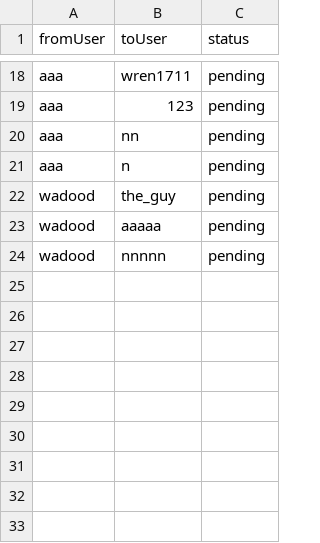
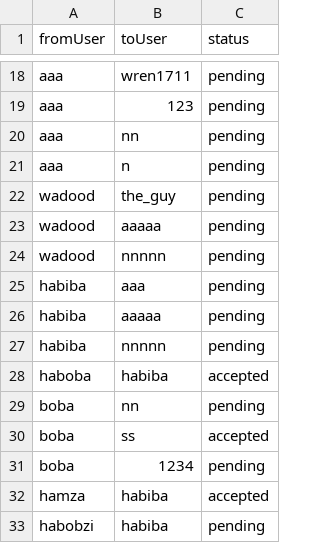
Before and after one commit to aabdelal1/BsBsBoby, a CSV file: DB/messages.csv, drawn as a sheet; only a part is shown, gaps mark what is left out.

```diff
--- a/DB/messages.csv
+++ b/DB/messages.csv
@@ -24 +24,10 @@ wadood,aaaaa,pending
 wadood,nnnnn,pending
+habiba,aaa,pending
+habiba,aaaaa,pending
+habiba,nnnnn,pending
+haboba,habiba,accepted
+boba,nn,pending
+boba,ss,accepted
+boba,1234,pending
+hamza,habiba,accepted
+habobzi,habiba,pending
```
Also changed, not shown: DB/individual_pets.csv, DB/interactions.csv, 15 other files.
